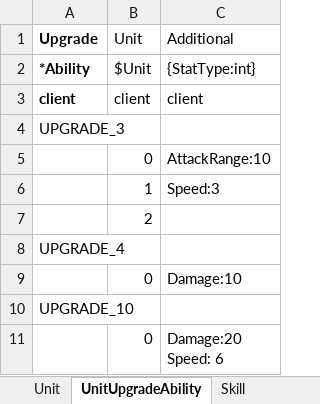
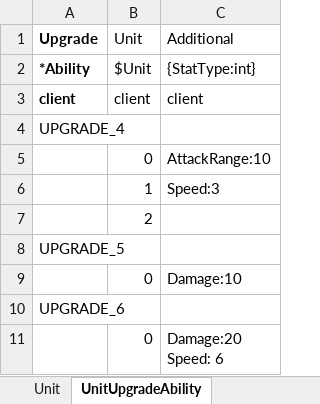
Before and after one commit to KG-Crash/crash, an Excel workbook: table/Unit.xlsx, sheet UnitUpgradeAbility, drawn as a sheet; values as stored, in another font and other column widths than the file's, no borders; the diff names each change by its address in the sheet, - before the commit and + after, or states it on an @@ line.

```diff
--- a/table/Unit.xlsx (sheet UnitUpgradeAbility)
+++ b/table/Unit.xlsx (sheet UnitUpgradeAbility)
-A4 (Upgrade): UPGRADE_3
+A4 (Upgrade): UPGRADE_4
-A8 (Upgrade): UPGRADE_4
+A8 (Upgrade): UPGRADE_5
-A10 (Upgrade): UPGRADE_10
+A10 (Upgrade): UPGRADE_6
```
Also changed, not shown: sheet UnitUpgradeCost, other sheet tabs, 15 other files.
